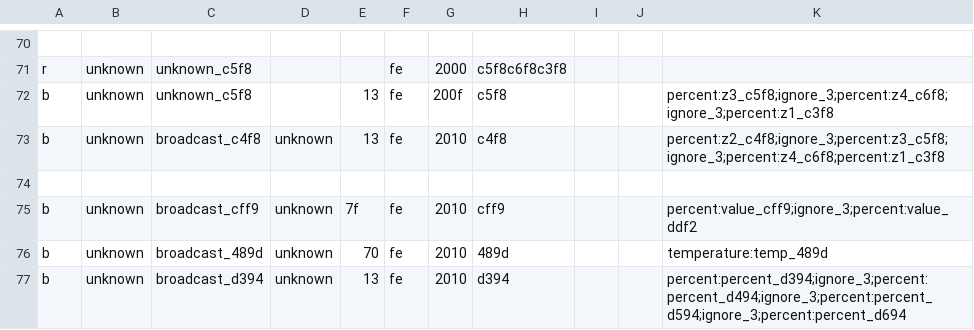
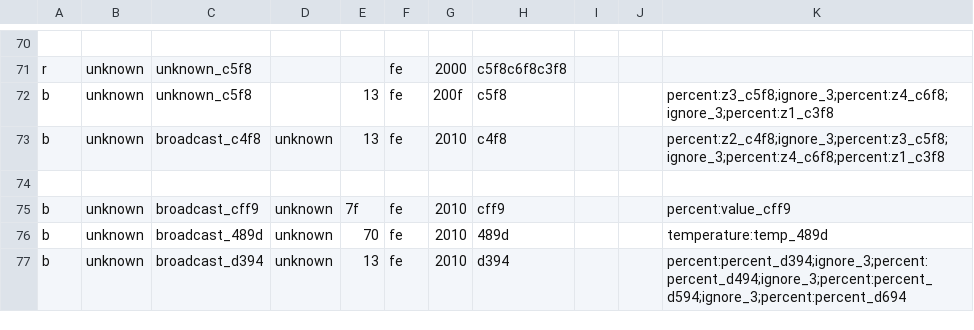
Before and after one commit to claytonn73/ariston-nimbus-ebusd, a CSV file: unknown.csv, drawn as a sheet; only a part is shown, gaps mark what is left out.

```diff
--- a/unknown.csv
+++ b/unknown.csv
@@ -74,3 +74,3 @@ b,unknown,broadcast_c4f8,unknown,13,fe,2010,c4f8,,,percent:z2_c4f8;ignore_3;perc
 
-b,unknown,broadcast_cff9,unknown,7f,fe,2010,cff9,,,percent:value_cff9;ignore_3;percent:value_ddf2
+b,unknown,broadcast_cff9,unknown,7f,fe,2010,cff9,,,percent:value_cff9
 b,unknown,broadcast_489d,unknown,70,fe,2010,489d,,,temperature:temp_489d
```
Also changed, not shown: energymgr.csv, heatpump.csv.
